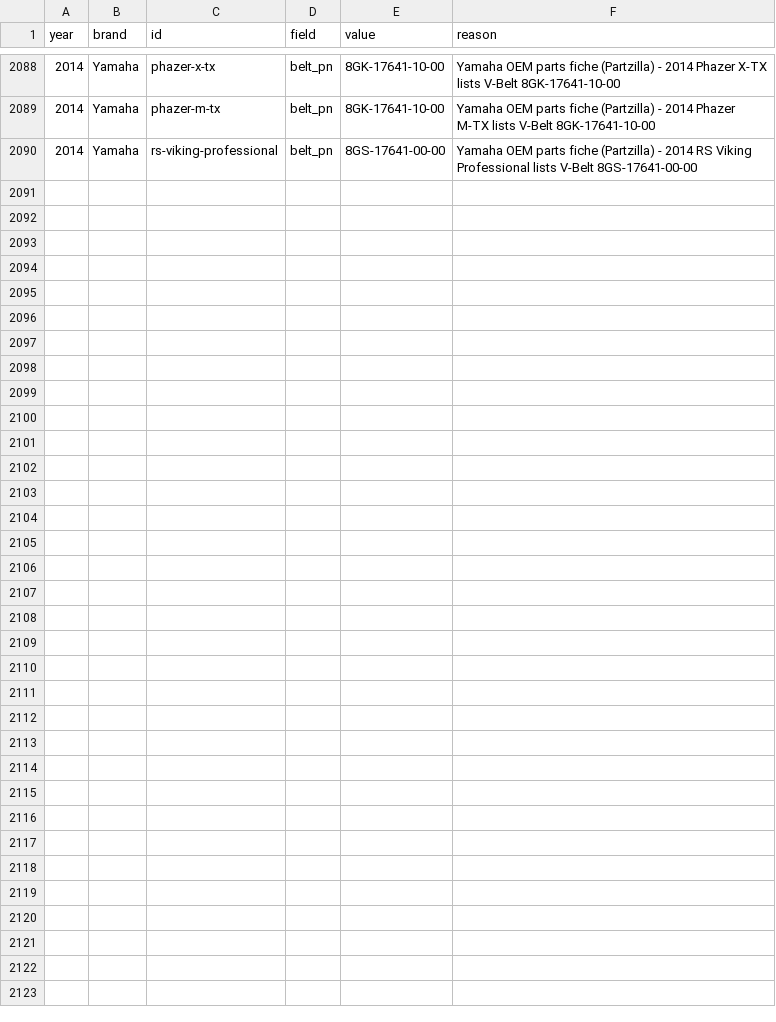
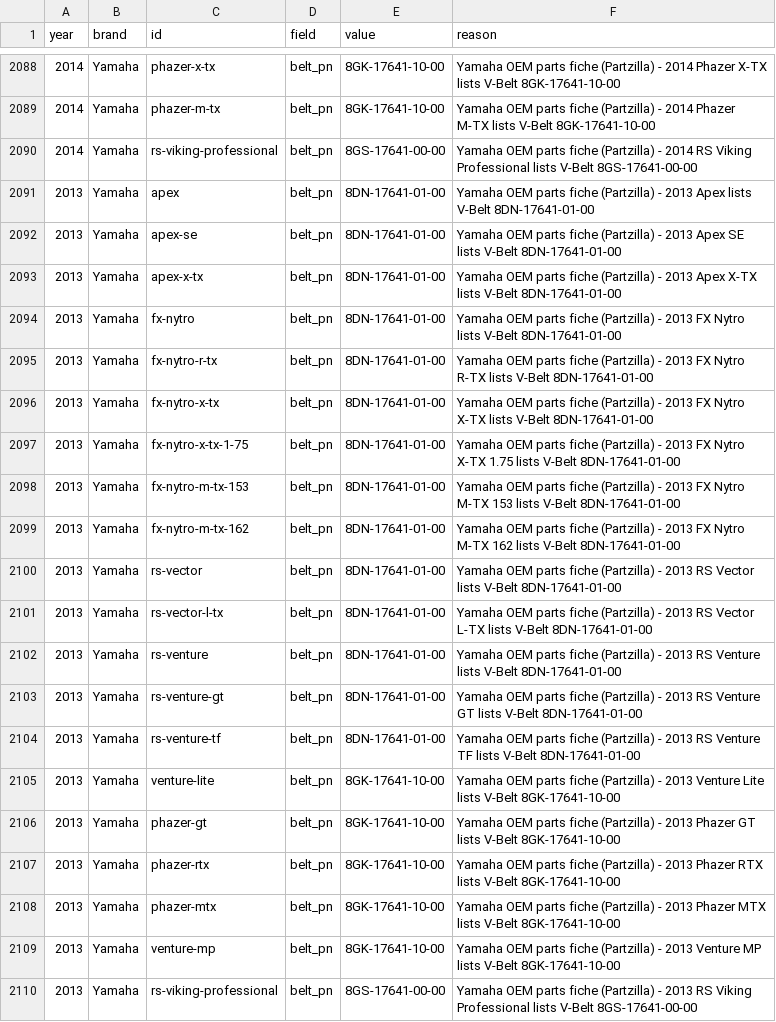
Before and after one commit to JonesT1986/SledSpecs, a CSV file: data/overrides.csv, drawn as a sheet; only a part is shown, gaps mark what is left out.

Commit message:
Record drive belts for 20 Yamaha 2013 models (fiche walk); Yamaha modern pass complete

```diff
--- a/data/overrides.csv
+++ b/data/overrides.csv
@@ -2090 +2090,21 @@ year,brand,id,field,value,reason
 2014,Yamaha,rs-viking-professional,belt_pn,8GS-17641-00-00,Yamaha OEM parts fiche (Partzilla) - 2014 RS Viking Professional lists V-Belt 8GS-17641-00-00
+2013,Yamaha,apex,belt_pn,8DN-17641-01-00,Yamaha OEM parts fiche (Partzilla) - 2013 Apex lists V-Belt 8DN-17641-01-00
+2013,Yamaha,apex-se,belt_pn,8DN-17641-01-00,Yamaha OEM parts fiche (Partzilla) - 2013 Apex SE lists V-Belt 8DN-17641-01-00
+2013,Yamaha,apex-x-tx,belt_pn,8DN-17641-01-00,Yamaha OEM parts fiche (Partzilla) - 2013 Apex X-TX lists V-Belt 8DN-17641-01-00
+2013,Yamaha,fx-nytro,belt_pn,8DN-17641-01-00,Yamaha OEM parts fiche (Partzilla) - 2013 FX Nytro lists V-Belt 8DN-17641-01-00
+2013,Yamaha,fx-nytro-r-tx,belt_pn,8DN-17641-01-00,Yamaha OEM parts fiche (Partzilla) - 2013 FX Nytro R-TX lists V-Belt 8DN-17641-01-00
+2013,Yamaha,fx-nytro-x-tx,belt_pn,8DN-17641-01-00,Yamaha OEM parts fiche (Partzilla) - 2013 FX Nytro X-TX lists V-Belt 8DN-17641-01-00
+2013,Yamaha,fx-nytro-x-tx-1-75,belt_pn,8DN-17641-01-00,Yamaha OEM parts fiche (Partzilla) - 2013 FX Nytro X-TX 1.75 lists V-Belt 8DN-17641-01-00
+2013,Yamaha,fx-nytro-m-tx-153,belt_pn,8DN-17641-01-00,Yamaha OEM parts fiche (Partzilla) - 2013 FX Nytro M-TX 153 lists V-Belt 8DN-17641-01-00
+2013,Yamaha,fx-nytro-m-tx-162,belt_pn,8DN-17641-01-00,Yamaha OEM parts fiche (Partzilla) - 2013 FX Nytro M-TX 162 lists V-Belt 8DN-17641-01-00
+2013,Yamaha,rs-vector,belt_pn,8DN-17641-01-00,Yamaha OEM parts fiche (Partzilla) - 2013 RS Vector lists V-Belt 8DN-17641-01-00
+2013,Yamaha,rs-vector-l-tx,belt_pn,8DN-17641-01-00,Yamaha OEM parts fiche (Partzilla) - 2013 RS Vector L-TX lists V-Belt 8DN-17641-01-00
+2013,Yamaha,rs-venture,belt_pn,8DN-17641-01-00,Yamaha OEM parts fiche (Partzilla) - 2013 RS Venture lists V-Belt 8DN-17641-01-00
+2013,Yamaha,rs-venture-gt,belt_pn,8DN-17641-01-00,Yamaha OEM parts fiche (Partzilla) - 2013 RS Venture GT lists V-Belt 8DN-17641-01-00
+2013,Yamaha,rs-venture-tf,belt_pn,8DN-17641-01-00,Yamaha OEM parts fiche (Partzilla) - 2013 RS Venture TF lists V-Belt 8DN-17641-01-00
+2013,Yamaha,venture-lite,belt_pn,8GK-17641-10-00,Yamaha OEM parts fiche (Partzilla) - 2013 Venture Lite lists V-Belt 8GK-17641-10-00
+2013,Yamaha,phazer-gt,belt_pn,8GK-17641-10-00,Yamaha OEM parts fiche (Partzilla) - 2013 Phazer GT lists V-Belt 8GK-17641-10-00
+2013,Yamaha,phazer-rtx,belt_pn,8GK-17641-10-00,Yamaha OEM parts fiche (Partzilla) - 2013 Phazer RTX lists V-Belt 8GK-17641-10-00
+2013,Yamaha,phazer-mtx,belt_pn,8GK-17641-10-00,Yamaha OEM parts fiche (Partzilla) - 2013 Phazer MTX lists V-Belt 8GK-17641-10-00
+2013,Yamaha,venture-mp,belt_pn,8GK-17641-10-00,Yamaha OEM parts fiche (Partzilla) - 2013 Venture MP lists V-Belt 8GK-17641-10-00
+2013,Yamaha,rs-viking-professional,belt_pn,8GS-17641-00-00,Yamaha OEM parts fiche (Partzilla) - 2013 RS Viking Professional lists V-Belt 8GS-17641-00-00
```
Also changed, not shown: data/corrections.csv.
